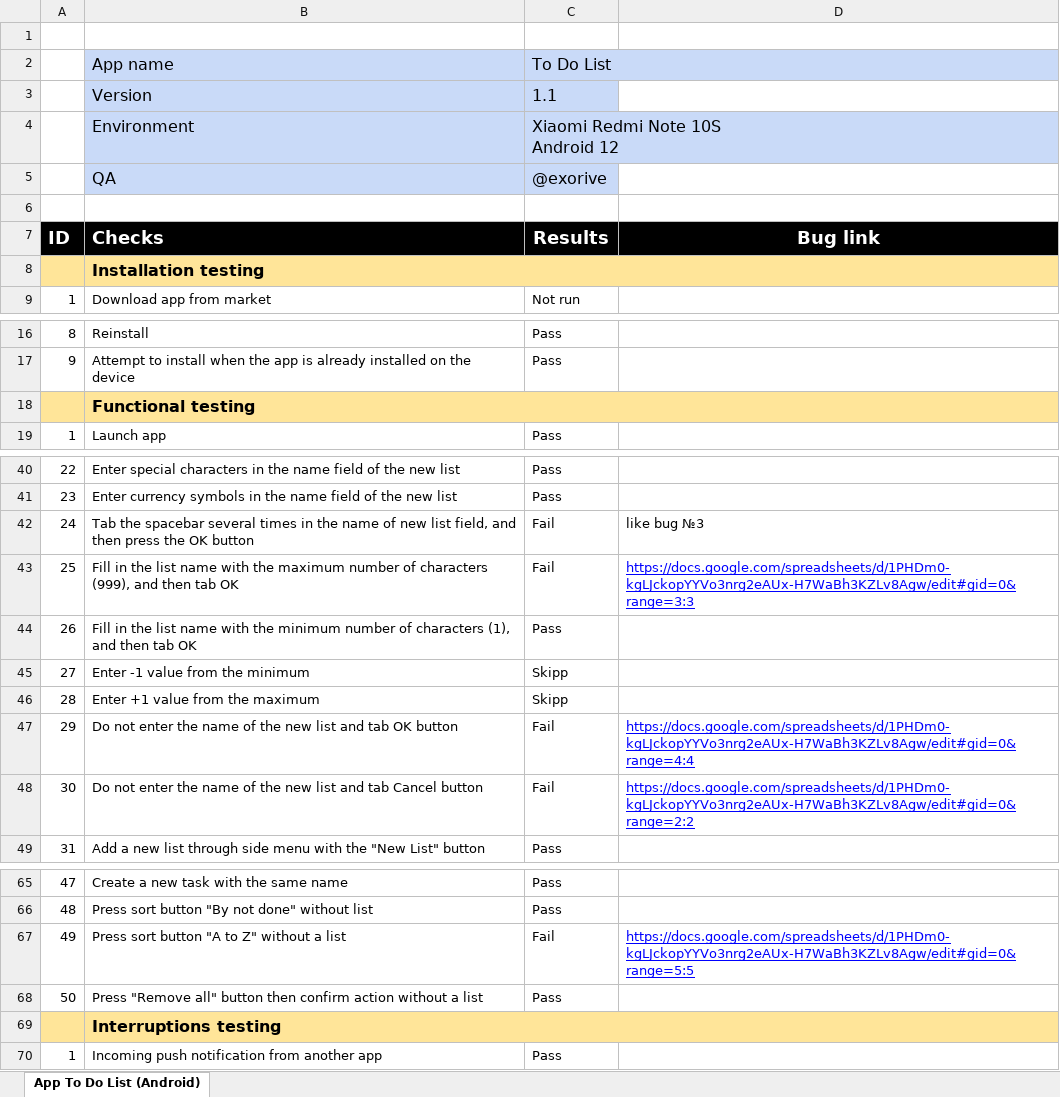
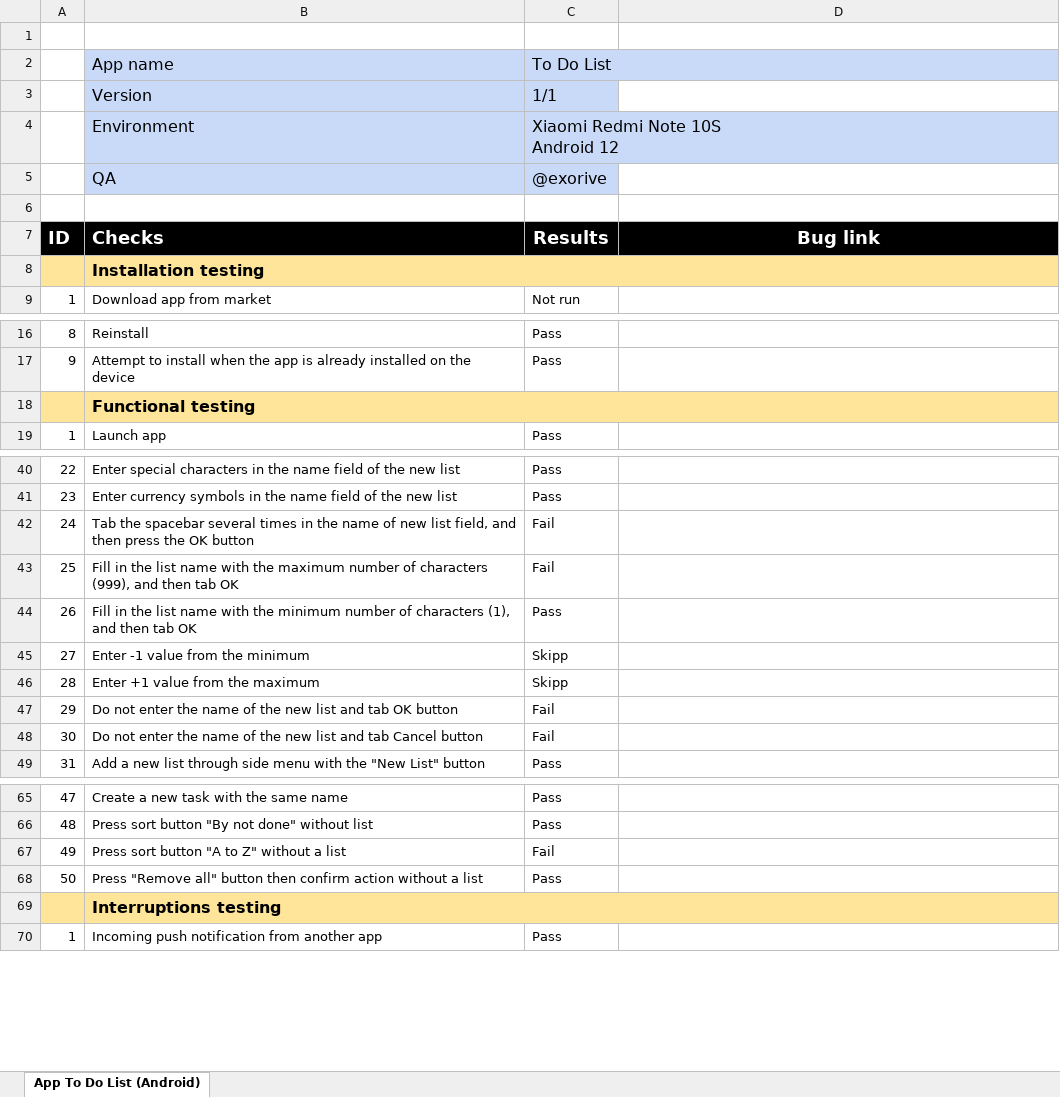
Before and after one commit to exorive/Mobile_testing, an Excel workbook: Mobile App Checklist (To Do List).xlsx, sheet App To Do List (Android), drawn as a sheet; only a part is shown, gaps mark what is left out; values as stored, in another font and other column widths than the file's, no borders; charts and pictures and conditional formats not drawn; the diff covers the shown part only; the diff names each change by its address in the sheet, - before the commit and + after, or states it on an @@ line.

Commit message:
Delete all data from D column

```diff
--- a/Mobile App Checklist (To Do List).xlsx (sheet App To Do List (Android))
+++ b/Mobile App Checklist (To Do List).xlsx (sheet App To Do List (Android))
-C3: 1.1
+C3: 1/1
-C8:D8 fill: none
+C8:D8 fill: #FFE599
-C18:D18 fill: none
+C18:D18 fill: #FFE599
-D42: like bug №3
+D42: (empty)
-D43: https://docs.google.com/spreadsheets/d/1PHDm0-kgLJckopYYVo3nrg2eAUx-H7WaBh3KZLv8Agw/edit#gid=0&range=3:3
+D43: (empty)
-D47: https://docs.google.com/spreadsheets/d/1PHDm0-kgLJckopYYVo3nrg2eAUx-H7WaBh3KZLv8Agw/edit#gid=0&range=4:4
+D47: (empty)
-D48: https://docs.google.com/spreadsheets/d/1PHDm0-kgLJckopYYVo3nrg2eAUx-H7WaBh3KZLv8Agw/edit#gid=0&range=2:2
+D48: (empty)
-D67: https://docs.google.com/spreadsheets/d/1PHDm0-kgLJckopYYVo3nrg2eAUx-H7WaBh3KZLv8Agw/edit#gid=0&range=5:5
+D67: (empty)
-C69:D69 fill: none
+C69:D69 fill: #FFE599
```
Also changed, not shown: cell formats elsewhere in this sheet, charts or pictures.
